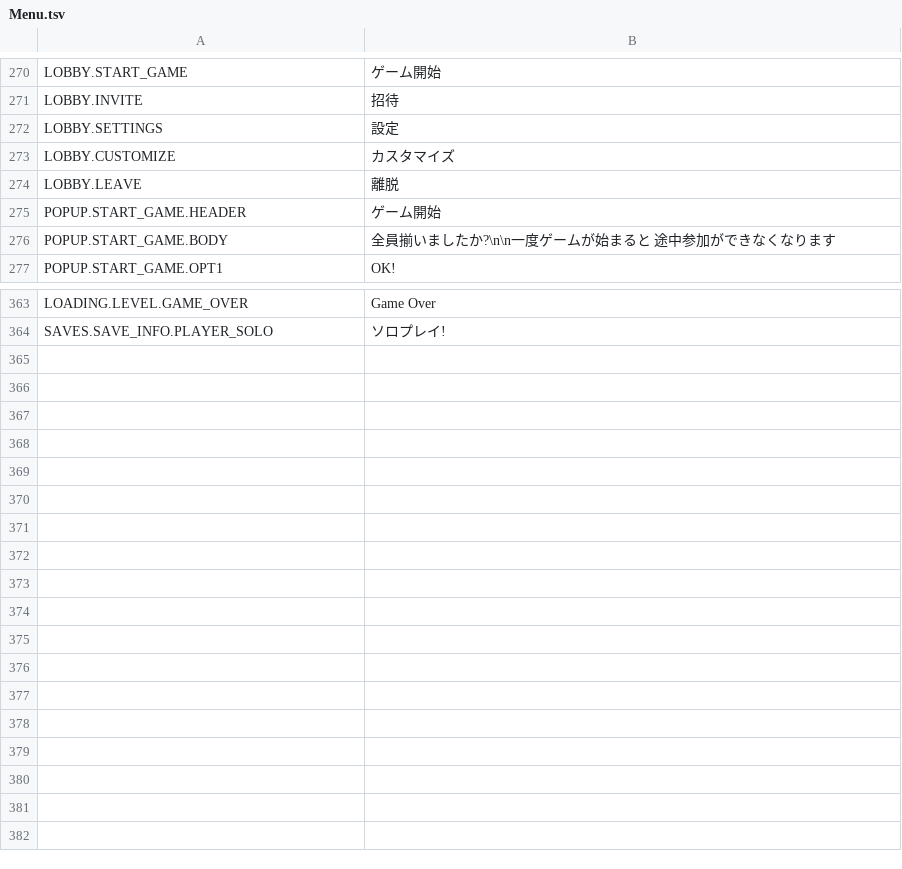
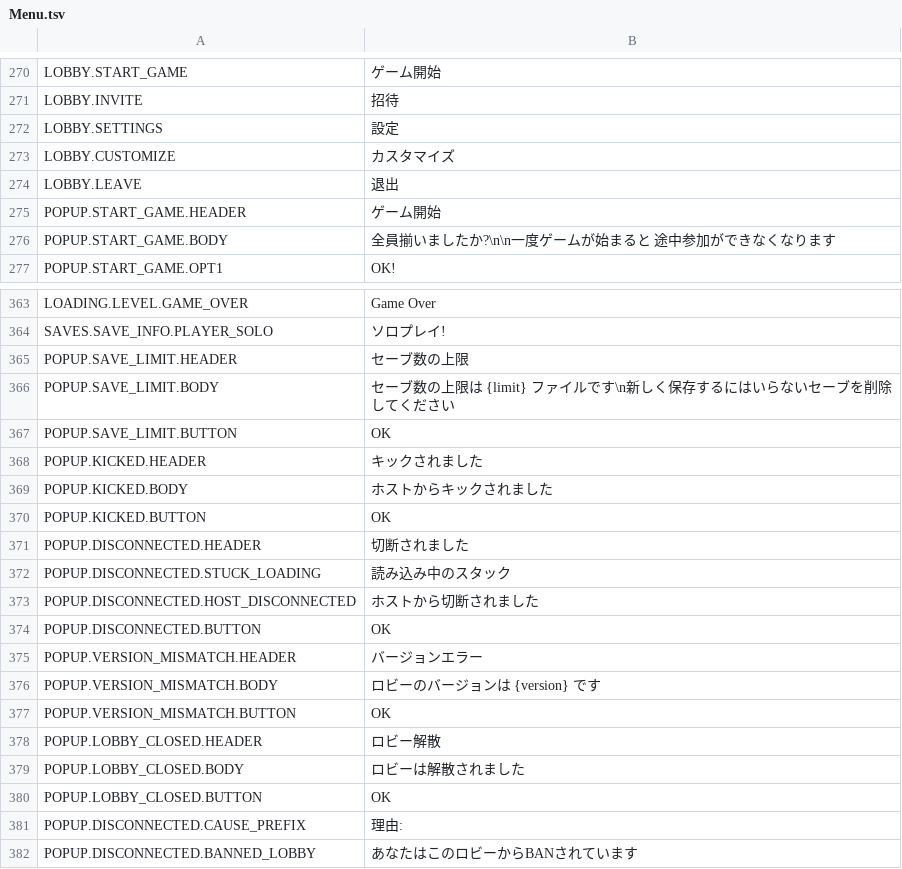
Before and after one commit to 2UCL/translateREPO, a TSV file: ja/Menu.tsv, drawn as a sheet; only a part is shown, gaps mark what is left out.

```diff
--- a/ja/Menu.tsv
+++ b/ja/Menu.tsv
@@ -273,3 +273,3 @@ LOBBY.SETTINGS	設定
 LOBBY.CUSTOMIZE	カスタマイズ
-LOBBY.LEAVE	離脱
+LOBBY.LEAVE	退出
 POPUP.START_GAME.HEADER	ゲーム開始
@@ -364 +364,19 @@ LOADING.LEVEL.GAME_OVER	Game Over
 SAVES.SAVE_INFO.PLAYER_SOLO	ソロプレイ!
+POPUP.SAVE_LIMIT.HEADER	セーブ数の上限
+POPUP.SAVE_LIMIT.BODY	セーブ数の上限は {limit} ファイルです\n新しく保存するにはいらないセーブを削除してください
+POPUP.SAVE_LIMIT.BUTTON	OK
+POPUP.KICKED.HEADER	キックされました
+POPUP.KICKED.BODY	ホストからキックされました
+POPUP.KICKED.BUTTON	OK
+POPUP.DISCONNECTED.HEADER	切断されました
+POPUP.DISCONNECTED.STUCK_LOADING	読み込み中のスタック
+POPUP.DISCONNECTED.HOST_DISCONNECTED	ホストから切断されました
+POPUP.DISCONNECTED.BUTTON	OK
+POPUP.VERSION_MISMATCH.HEADER	バージョンエラー
+POPUP.VERSION_MISMATCH.BODY	ロビーのバージョンは {version} です
+POPUP.VERSION_MISMATCH.BUTTON	OK
+POPUP.LOBBY_CLOSED.HEADER	ロビー解散
+POPUP.LOBBY_CLOSED.BODY	ロビーは解散されました
+POPUP.LOBBY_CLOSED.BUTTON	OK
+POPUP.DISCONNECTED.CAUSE_PREFIX	理由:
+POPUP.DISCONNECTED.BANNED_LOBBY	あなたはこのロビーからBANされています
```
Also changed, not shown: ja/Game.tsv, ja/HUD.tsv.
